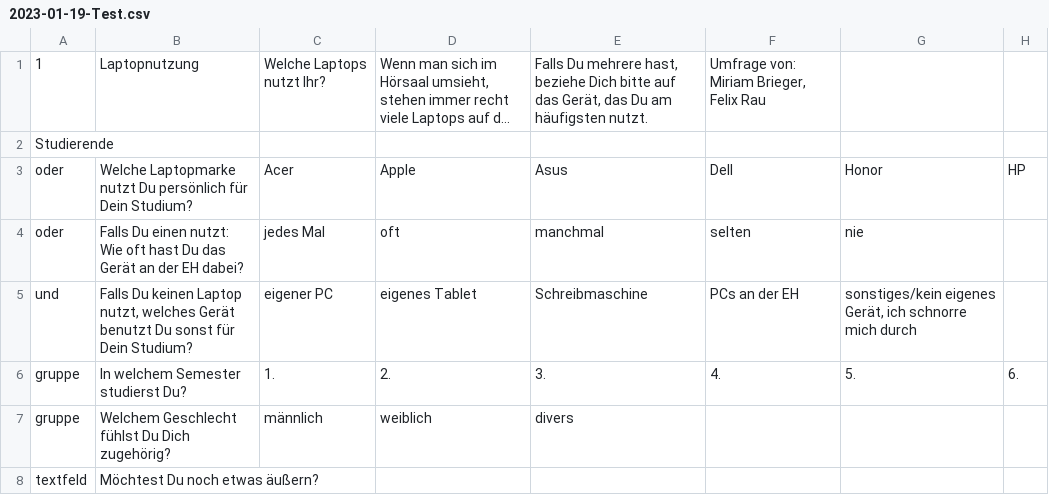
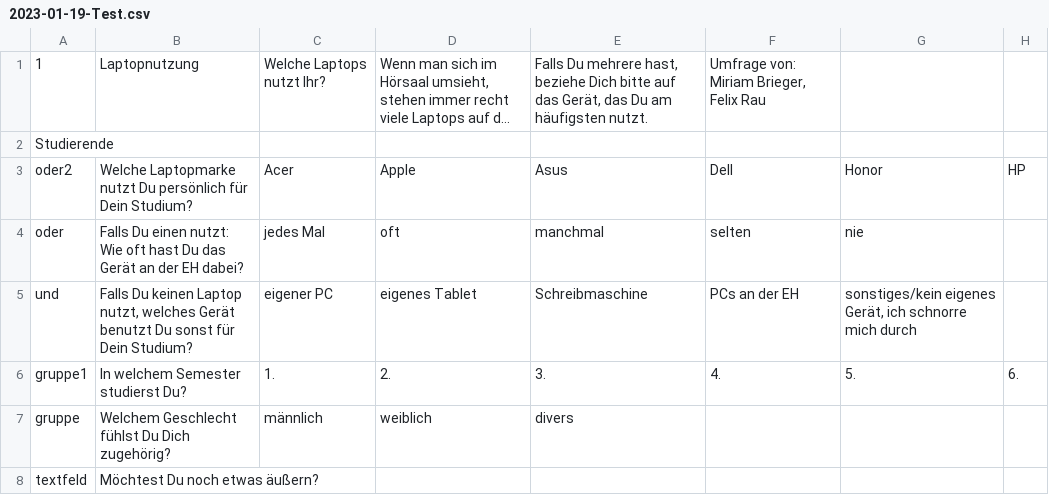
Before and after one commit to admiral-vulcan/eh-umfragen, a CSV file: surveys-test/2023-01-19-Test.csv, drawn as a sheet; only a part is shown; long unchanged cells end in …; the diff names each change by its address in the sheet, - before the commit and + after, or states it on an @@ line.

```diff
--- a/surveys-test/2023-01-19-Test.csv
+++ b/surveys-test/2023-01-19-Test.csv
-A3: oder
+A3: oder2
-A6: gruppe
+A6: gruppe1
```
Also changed, not shown: 13 other files.
